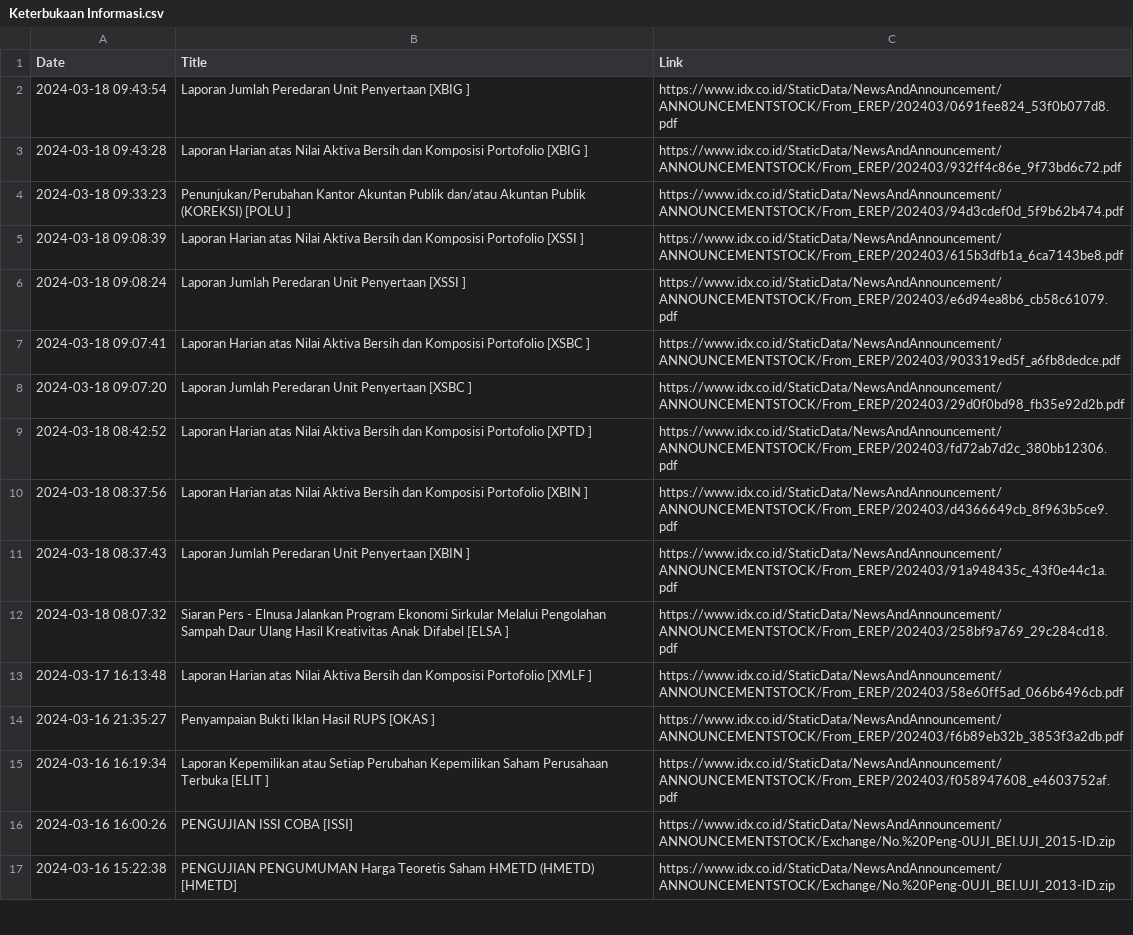
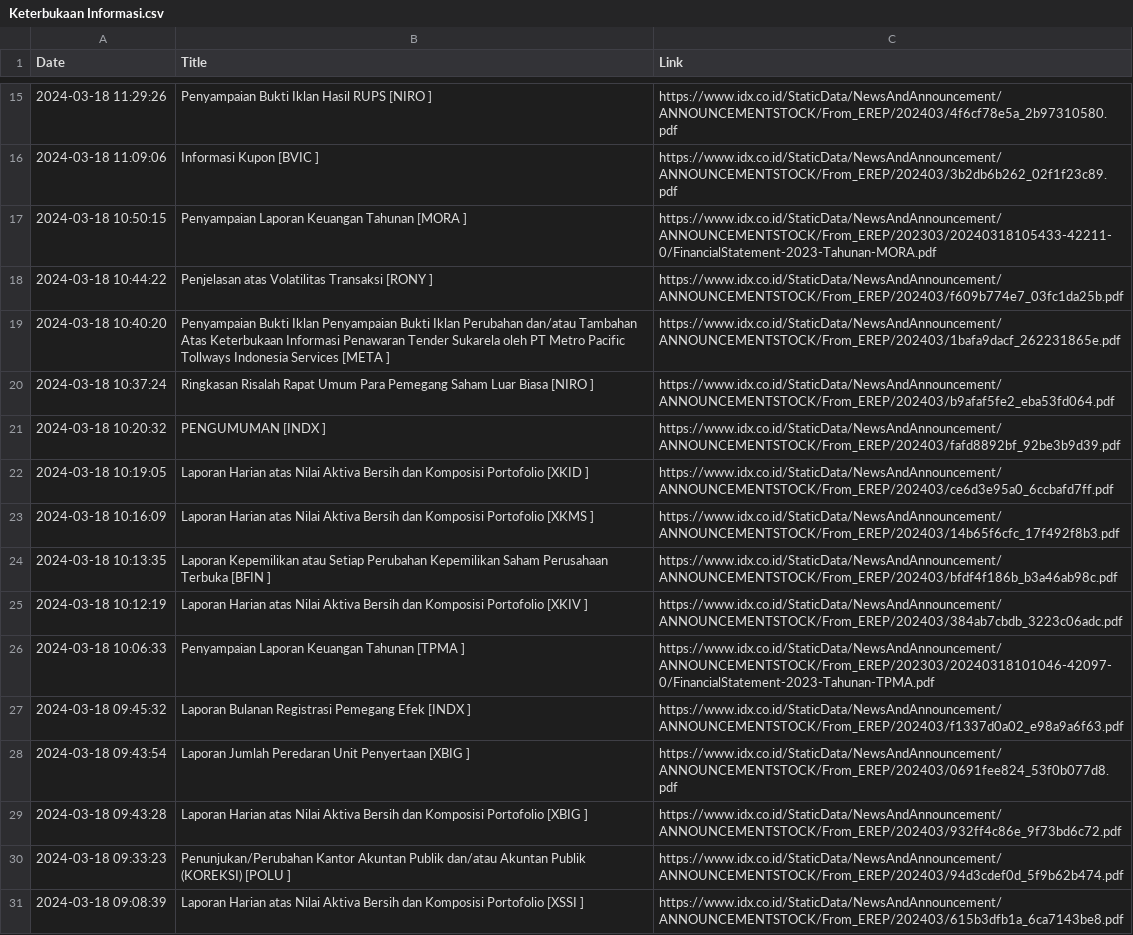
Before and after one commit to ImNash-Fahmi/IDX-Bot-Notification-for-Whatsapp, a CSV file: Dataset/Keterbukaan Informasi.csv, drawn as a sheet; only a part is shown, gaps mark what is left out; the shorter side is filled out with more unchanged rows; the diff covers the shown part only; the diff names each change by its address in the sheet, - before the commit and + after, or states it on an @@ line.

```diff
--- a/Dataset/Keterbukaan Informasi.csv
+++ b/Dataset/Keterbukaan Informasi.csv
+row 15: 2024-03-18 11:29:26 | Penyampaian Bukti Iklan Hasil RUPS [NIRO ] | https://www.idx.co.id/StaticData/NewsAndAnnouncement/ANNOUNCEMENTSTOCK/From_EREP/202403/4f6cf78e5a_2b97310580.pdf
+row 16: 2024-03-18 11:09:06 | Informasi Kupon [BVIC ] | https://www.idx.co.id/StaticData/NewsAndAnnouncement/ANNOUNCEMENTSTOCK/From_EREP/202403/3b2db6b262_02f1f23c89.pdf
+row 17: 2024-03-18 10:50:15 | Penyampaian Laporan Keuangan Tahunan [MORA ] | https://www.idx.co.id/StaticData/NewsAndAnnouncement/ANNOUNCEMENTSTOCK/From_EREP/202303/20240318105433-42211-0/FinancialStatement-2023-Tahunan-MORA.pdf
+row 18: 2024-03-18 10:44:22 | Penjelasan atas Volatilitas Transaksi [RONY ] | https://www.idx.co.id/StaticData/NewsAndAnnouncement/ANNOUNCEMENTSTOCK/From_EREP/202403/f609b774e7_03fc1da25b.pdf
+row 19: 2024-03-18 10:40:20 | Penyampaian Bukti Iklan Penyampaian Bukti Iklan Perubahan dan/atau Tambahan Atas Keterbukaan Informasi Penawaran Tender Sukarela oleh PT Metro Pacific Tollways Indonesia Services [META ] | https://www.idx.co.id/StaticData/NewsAndAnnouncement/ANNOUNCEMENTSTOCK/From_EREP/202403/1bafa9dacf_262231865e.pdf
+row 20: 2024-03-18 10:37:24 | Ringkasan Risalah Rapat Umum Para Pemegang Saham Luar Biasa [NIRO ] | https://www.idx.co.id/StaticData/NewsAndAnnouncement/ANNOUNCEMENTSTOCK/From_EREP/202403/b9afaf5fe2_eba53fd064.pdf
+row 21: 2024-03-18 10:20:32 | PENGUMUMAN [INDX ] | https://www.idx.co.id/StaticData/NewsAndAnnouncement/ANNOUNCEMENTSTOCK/From_EREP/202403/fafd8892bf_92be3b9d39.pdf
+row 22: 2024-03-18 10:19:05 | Laporan Harian atas Nilai Aktiva Bersih dan Komposisi Portofolio [XKID ] | https://www.idx.co.id/StaticData/NewsAndAnnouncement/ANNOUNCEMENTSTOCK/From_EREP/202403/ce6d3e95a0_6ccbafd7ff.pdf
+row 23: 2024-03-18 10:16:09 | Laporan Harian atas Nilai Aktiva Bersih dan Komposisi Portofolio [XKMS ] | https://www.idx.co.id/StaticData/NewsAndAnnouncement/ANNOUNCEMENTSTOCK/From_EREP/202403/14b65f6cfc_17f492f8b3.pdf
+row 24: 2024-03-18 10:13:35 | Laporan Kepemilikan atau Setiap Perubahan Kepemilikan Saham Perusahaan Terbuka [BFIN ] | https://www.idx.co.id/StaticData/NewsAndAnnouncement/ANNOUNCEMENTSTOCK/From_EREP/202403/bfdf4f186b_b3a46ab98c.pdf
+row 25: 2024-03-18 10:12:19 | Laporan Harian atas Nilai Aktiva Bersih dan Komposisi Portofolio [XKIV ] | https://www.idx.co.id/StaticData/NewsAndAnnouncement/ANNOUNCEMENTSTOCK/From_EREP/202403/384ab7cbdb_3223c06adc.pdf
+row 26: 2024-03-18 10:06:33 | Penyampaian Laporan Keuangan Tahunan [TPMA ] | https://www.idx.co.id/StaticData/NewsAndAnnouncement/ANNOUNCEMENTSTOCK/From_EREP/202303/20240318101046-42097-0/FinancialStatement-2023-Tahunan-TPMA.pdf
+row 27: 2024-03-18 09:45:32 | Laporan Bulanan Registrasi Pemegang Efek [INDX ] | https://www.idx.co.id/StaticData/NewsAndAnnouncement/ANNOUNCEMENTSTOCK/From_EREP/202403/f1337d0a02_e98a9a6f63.pdf
```
Also changed, not shown: 13 added rows elsewhere in this file.
